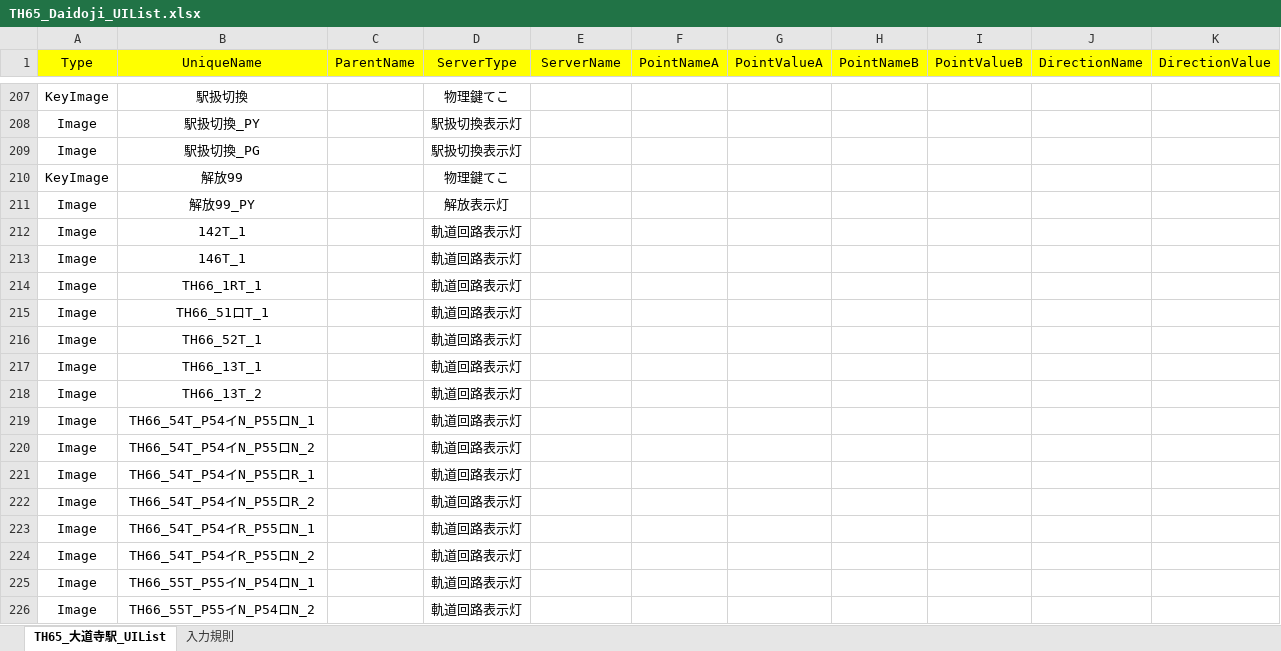
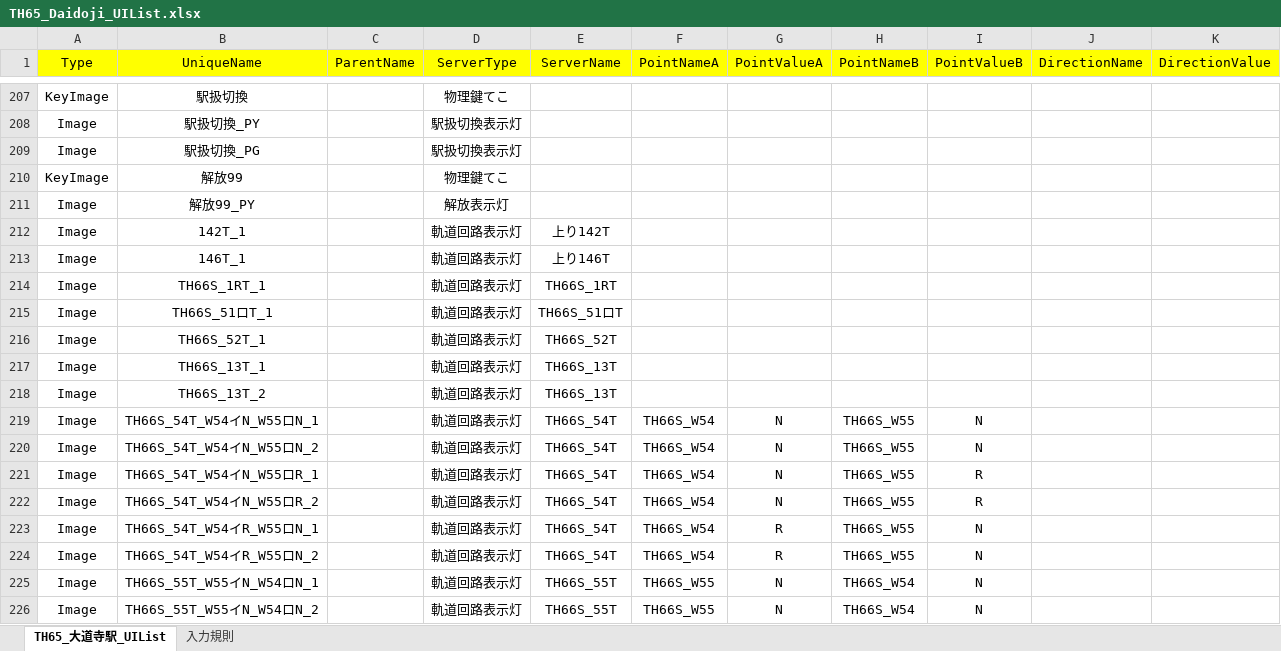
Before and after one commit to suine97/TatehamaInterlockingConsole, an Excel workbook: exe/TSV/Excel/TH65_Daidoji_UIList.xlsx, sheet TH65_大道寺駅_UIList, drawn as a sheet; only a part is shown, gaps mark what is left out; values as stored, in another font and other column widths than the file's, no borders; the diff covers the shown part only; the diff names each change by its address in the sheet, - before the commit and + after, or states it on an @@ line.

```diff
--- a/exe/TSV/Excel/TH65_Daidoji_UIList.xlsx (sheet TH65_大道寺駅_UIList)
+++ b/exe/TSV/Excel/TH65_Daidoji_UIList.xlsx (sheet TH65_大道寺駅_UIList)
-E212 (ServerName): (empty)
+E212 (ServerName): 上り142T
-E213 (ServerName): (empty)
+E213 (ServerName): 上り146T
-B214 (UniqueName): TH66_1RT_1
+B214 (UniqueName): TH66S_1RT_1
-E214 (ServerName): (empty)
+E214 (ServerName): TH66S_1RT
-B215 (UniqueName): TH66_51ロT_1
+B215 (UniqueName): TH66S_51ロT_1
-E215 (ServerName): (empty)
+E215 (ServerName): TH66S_51ロT
-B216 (UniqueName): TH66_52T_1
+B216 (UniqueName): TH66S_52T_1
-E216 (ServerName): (empty)
+E216 (ServerName): TH66S_52T
-B217 (UniqueName): TH66_13T_1
+B217 (UniqueName): TH66S_13T_1
-E217:E218 (ServerName): (empty)
+E217:E218 (ServerName): TH66S_13T
-B218 (UniqueName): TH66_13T_2
+B218 (UniqueName): TH66S_13T_2
-B219 (UniqueName): TH66_54T_P54イN_P55ロN_1
+B219 (UniqueName): TH66S_54T_W54イN_W55ロN_1
-E219:E224 (ServerName): (empty)
+E219:E224 (ServerName): TH66S_54T
-F219:F224 (PointNameA): (empty)
+F219:F224 (PointNameA): TH66S_W54
-G219:G222 (PointValueA): (empty)
+G219:G222 (PointValueA): N
-H219:H224 (PointNameB): (empty)
+H219:H224 (PointNameB): TH66S_W55
-I219:I220 (PointValueB): (empty)
+I219:I220 (PointValueB): N
-B220 (UniqueName): TH66_54T_P54イN_P55ロN_2
+B220 (UniqueName): TH66S_54T_W54イN_W55ロN_2
-B221 (UniqueName): TH66_54T_P54イN_P55ロR_1
+B221 (UniqueName): TH66S_54T_W54イN_W55ロR_1
-I221:I222 (PointValueB): (empty)
+I221:I222 (PointValueB): R
-B222 (UniqueName): TH66_54T_P54イN_P55ロR_2
+B222 (UniqueName): TH66S_54T_W54イN_W55ロR_2
-B223 (UniqueName): TH66_54T_P54イR_P55ロN_1
+B223 (UniqueName): TH66S_54T_W54イR_W55ロN_1
-G223:G224 (PointValueA): (empty)
+G223:G224 (PointValueA): R
-I223:I226 (PointValueB): (empty)
+I223:I226 (PointValueB): N
-B224 (UniqueName): TH66_54T_P54イR_P55ロN_2
+B224 (UniqueName): TH66S_54T_W54イR_W55ロN_2
-B225 (UniqueName): TH66_55T_P55イN_P54ロN_1
+B225 (UniqueName): TH66S_55T_W55イN_W54ロN_1
-E225:E226 (ServerName): (empty)
+E225:E226 (ServerName): TH66S_55T
-F225:F226 (PointNameA): (empty)
+F225:F226 (PointNameA): TH66S_W55
-G225:G226 (PointValueA): (empty)
+G225:G226 (PointValueA): N
-H225:H226 (PointNameB): (empty)
+H225:H226 (PointNameB): TH66S_W54
-B226 (UniqueName): TH66_55T_P55イN_P54ロN_2
+B226 (UniqueName): TH66S_55T_W55イN_W54ロN_2
```
Also changed, not shown: 634 edited cells elsewhere in this sheet, exe/TSV/Excel/TH63_Mizukoshi_UIList.xlsx, exe/TSV/Excel/TH64_Fujie_UIList.xlsx, 25 other files.
